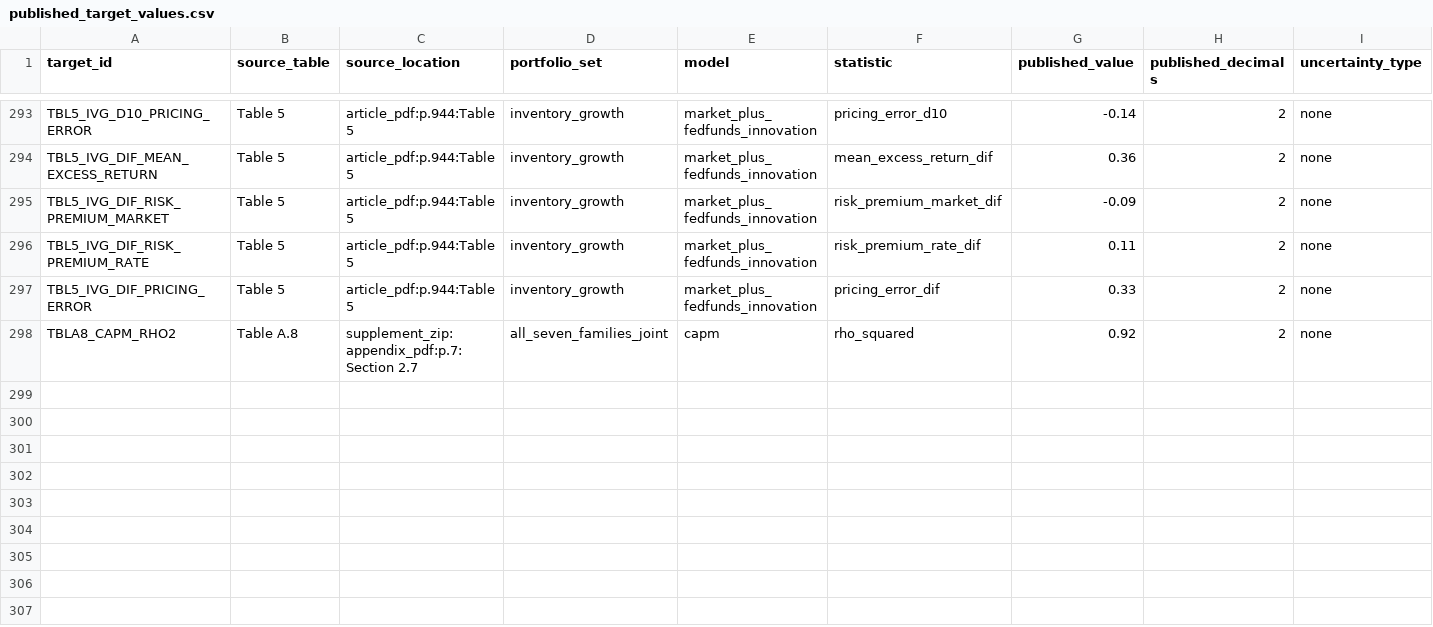
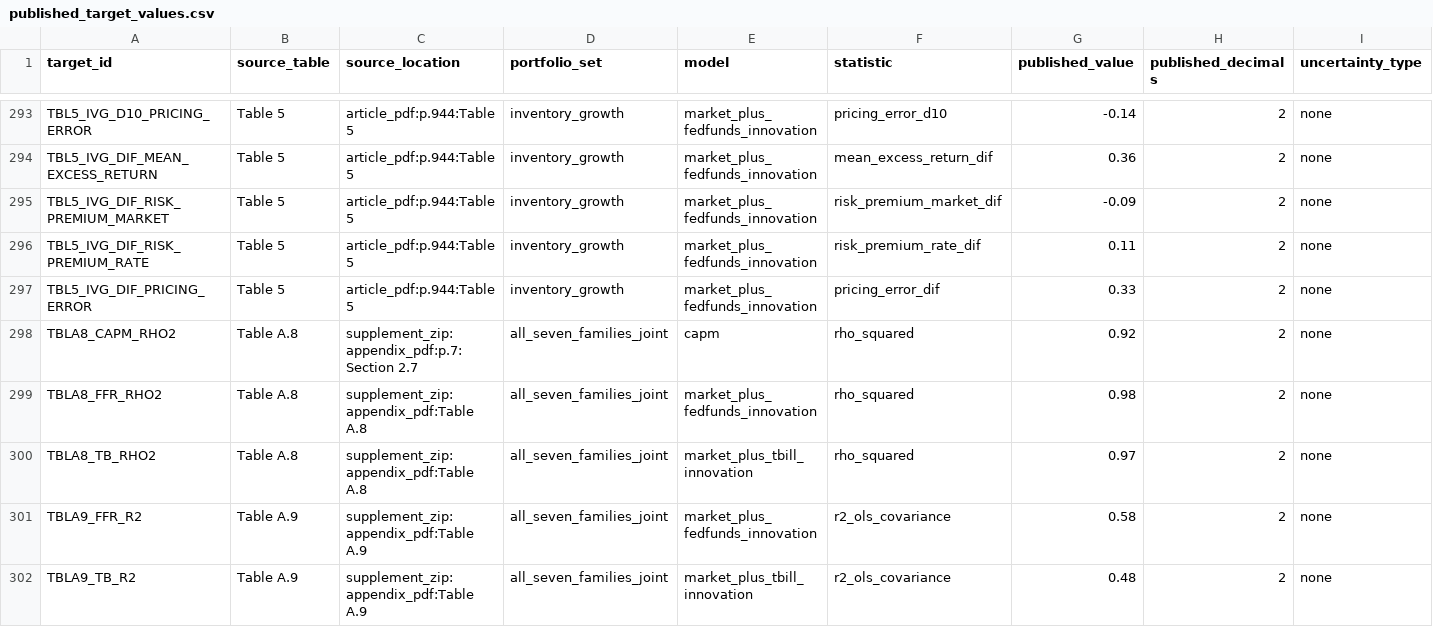
Before and after one commit to DiogoRibeiro7/short-rate-anomaly-regimes, a CSV file: research/published_target_values.csv, drawn as a sheet; only a part is shown, gaps mark what is left out; rows hold the shown columns only; the diff names each change by its address in the sheet, - before the commit and + after, or states it on an @@ line.

Commit message:
Register the Table A.8 and A.9 cells the appendix prints
Two reconstructions were verified against the appendix's prose but never against
its tables. Reading the tables closed that gap and corrected the prose: Section
2.7 gives both ICAPM fit measures as "around 0.98", where Table A.8 distinguishes
0.98 from 0.97.

All three published rho-hat squared values recover within the published
rounding: 0.92, 0.98 and 0.97 against 0.9170, 0.9765 and 0.9726. That is the
first appendix row recovered in full.

Table A.9 exposed something in this reconstruction rather than in the article.
Its covariance risk prices differ from the generated ones by a factor near 102
on the rate price in both versions of the model. The appendix does not state the
units its factors carry, so the gap records a convention rather than a
disagreement, and registering those cells would have booked a units mismatch as
a recovery failure. They are deliberately not registered and the reason is
written into the registry. The fit from the same table is a ratio of variances,
carries no units, and is registered: it does not recover, by the same margin the
beta representation's fit does not, which is what the identity between them
requires.

The registry reaches 212 unique cells with 53 recovered, and the prose guard
required the manuscript, the status document and the audit report to say so
before it would pass.

One guard needed correcting rather than satisfying. The table-level consistency
check asserted that any table the cell audit covers is partially_recovered.
Table A.9 arrived with none of its registered cells inside the rounding and took
the protocol's designated label for a completed reconstruction that recovers
nothing. The invariant the check should enforce is coverage, not the verdict: a
compared table must not be recorded as unattempted, and an uncompared one must
be. It now enforces that.

763 passed, 29 skipped, 95.98 percent coverage.

```diff
--- a/research/published_target_values.csv
+++ b/research/published_target_values.csv
+row 299: TBLA8_FFR_RHO2 | Table A.8 | supplement_zip:appendix_pdf:Table A.8 | all_seven_families_joint | market_plus_fedfunds_innovation | rho_squared | 0.98 | 2 | none
+row 300: TBLA8_TB_RHO2 | Table A.8 | supplement_zip:appendix_pdf:Table A.8 | all_seven_families_joint | market_plus_tbill_innovation | rho_squared | 0.97 | 2 | none
+row 301: TBLA9_FFR_R2 | Table A.9 | supplement_zip:appendix_pdf:Table A.9 | all_seven_families_joint | market_plus_fedfunds_innovation | r2_ols_covariance | 0.58 | 2 | none
+row 302: TBLA9_TB_R2 | Table A.9 | supplement_zip:appendix_pdf:Table A.9 | all_seven_families_joint | market_plus_tbill_innovation | r2_ols_covariance | 0.48 | 2 | none
```
Also changed, not shown: artifacts/audit/published_target_audit.csv, artifacts/audit/table_replication.csv, 12 other files.
